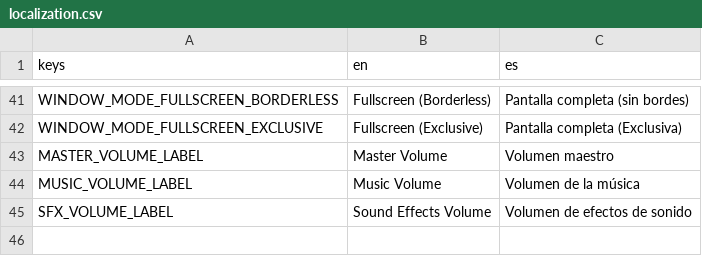
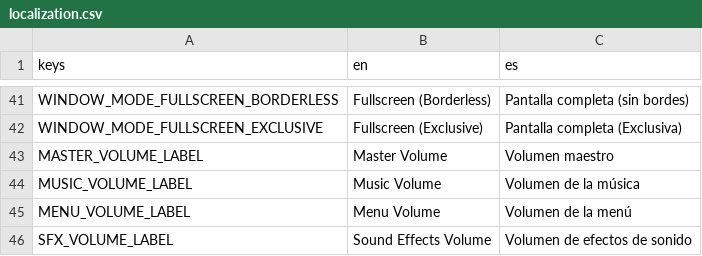
Before and after one commit to ssebs/DankNooner, a CSV file: v2/localization/localization.csv, drawn as a sheet; only a part is shown, gaps mark what is left out.

Commit message:
add menu vol

```diff
--- a/v2/localization/localization.csv
+++ b/v2/localization/localization.csv
@@ -44,2 +44,3 @@ MASTER_VOLUME_LABEL,"Master Volume","Volumen maestro"
 MUSIC_VOLUME_LABEL,"Music Volume","Volumen de la música"
+MENU_VOLUME_LABEL,"Menu Volume","Volumen de la menú"
 SFX_VOLUME_LABEL,"Sound Effects Volume","Volumen de efectos de sonido"
```
Also changed, not shown: 5 other files.
